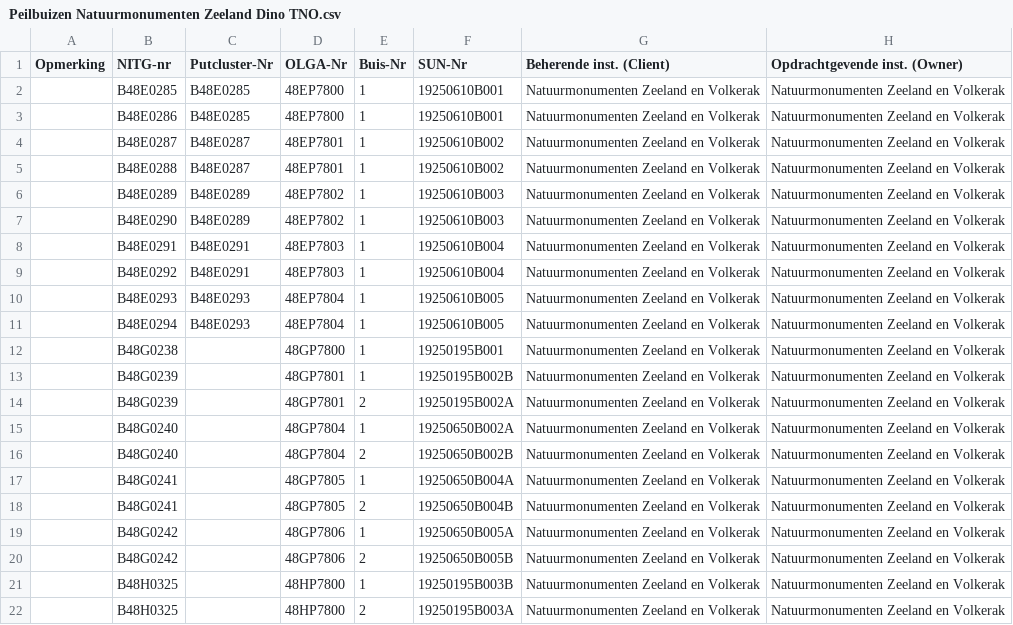
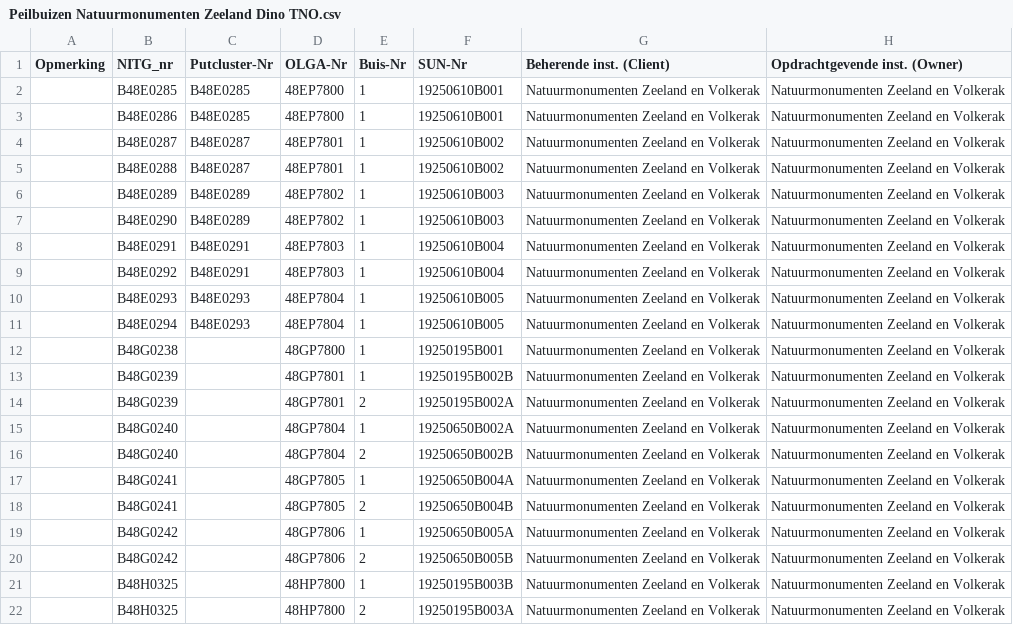
Before and after one commit to nens/bro-connector, a CSV file: data/Peilbuizen Natuurmonumenten Zeeland Dino TNO.csv, drawn as a sheet; only a part is shown; the diff names each change by its address in the sheet, - before the commit and + after, or states it on an @@ line.

Commit message:
gmw_create_from_csv command completed including putting wells with no, unknown or P... NITG code in seperate GMN's for the overview, added small change to Peilbuizen Natuurmonumenten Zeeland Dino TNO.csv in data folder

```diff
--- a/data/Peilbuizen Natuurmonumenten Zeeland Dino TNO.csv
+++ b/data/Peilbuizen Natuurmonumenten Zeeland Dino TNO.csv
-B1: NITG-nr
+B1: NITG_nr
```
Also changed, not shown: 1 other file.
